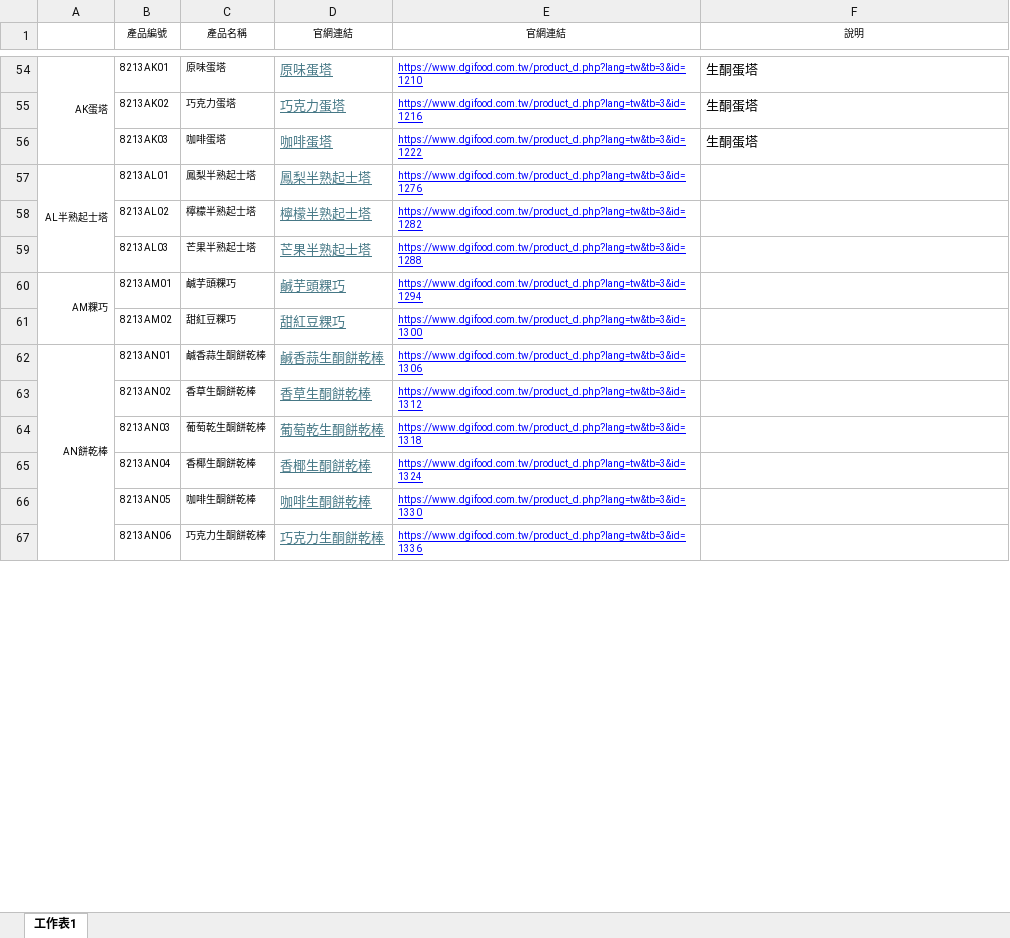
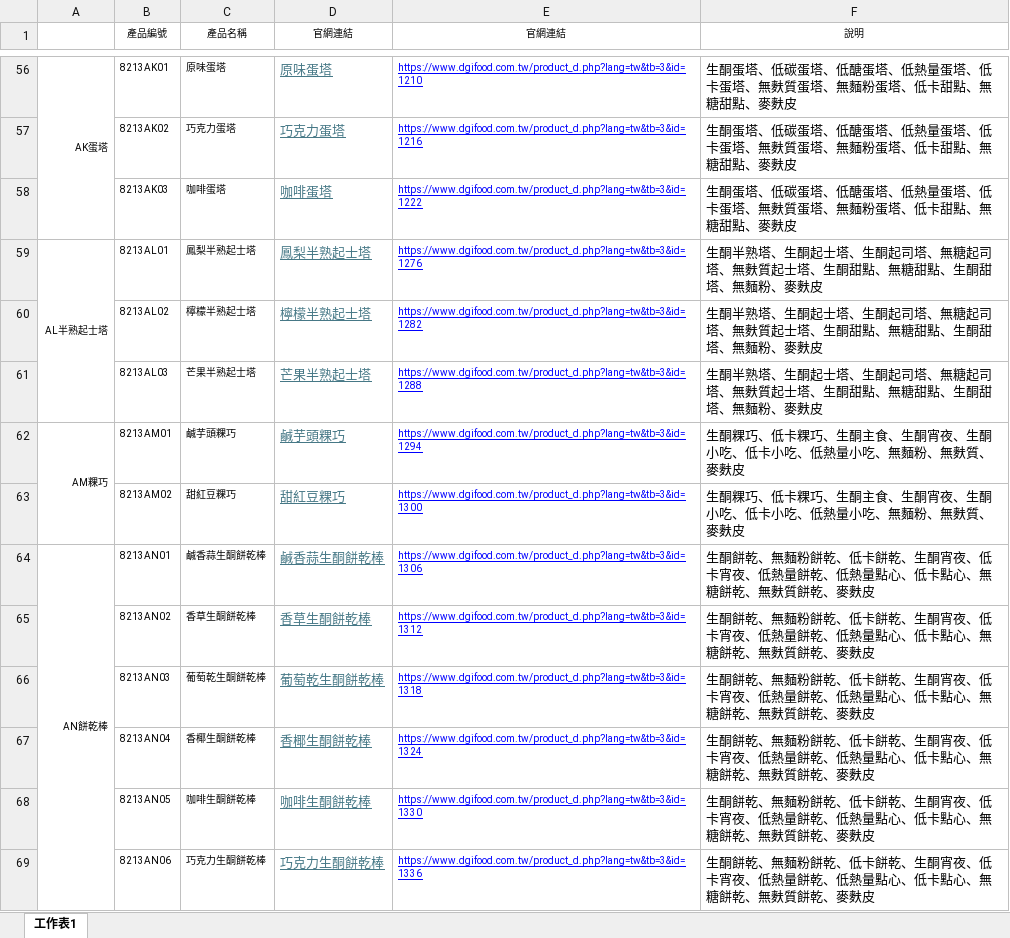
Before and after one commit to kitty32219/kitty32219.github.io, an Excel workbook: dgifood/TEST.xlsx, sheet 工作表1, drawn as a sheet; only a part is shown, gaps mark what is left out; values as stored, in another font and other column widths than the file's, no borders; addresses are those after the commit; the diff covers the shown part only; the diff names each change by its address in the sheet, - before the commit and + after, or states it on an @@ line.

```diff
--- a/dgifood/TEST.xlsx (sheet 工作表1)
+++ b/dgifood/TEST.xlsx (sheet 工作表1)
-F56:F58 (說明): 生酮蛋塔
+F56:F58 (說明): 生酮蛋塔、低碳蛋塔、低醣蛋塔、低熱量蛋塔、低卡蛋塔、無麩質蛋塔、無麵粉蛋塔、低卡甜點、無糖甜點、麥麩皮
-F59:F61 (說明): (empty)
+F59:F61 (說明): 生酮半熟塔、生酮起士塔、生酮起司塔、無糖起司塔、無麩質起士塔、生酮甜點、無糖甜點、生酮甜塔、無麵粉、麥麩皮
-F62:F63 (說明): (empty)
+F62:F63 (說明): 生酮粿巧、低卡粿巧、生酮主食、生酮宵夜、生酮小吃、低卡小吃、低熱量小吃、無麵粉、無麩質、麥麩皮
-F64:F69 (說明): (empty)
+F64:F69 (說明): 生酮餅乾、無麵粉餅乾、低卡餅乾、生酮宵夜、低卡宵夜、低熱量餅乾、低熱量點心、低卡點心、無糖餅乾、無麩質餅乾、麥麩皮
```
Also changed, not shown: 3 added rows, 558 edited cells, cell formats and merged cells elsewhere in this sheet, formulas that keep their value.
